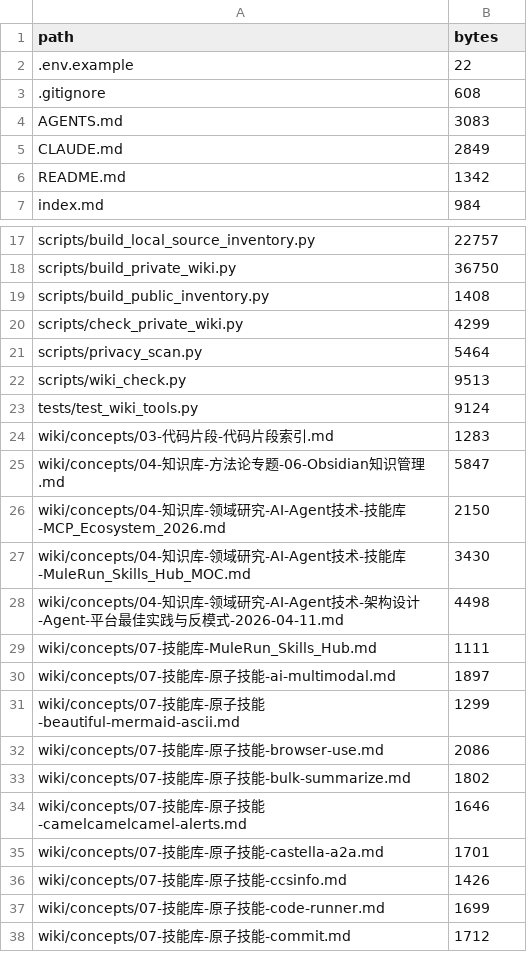
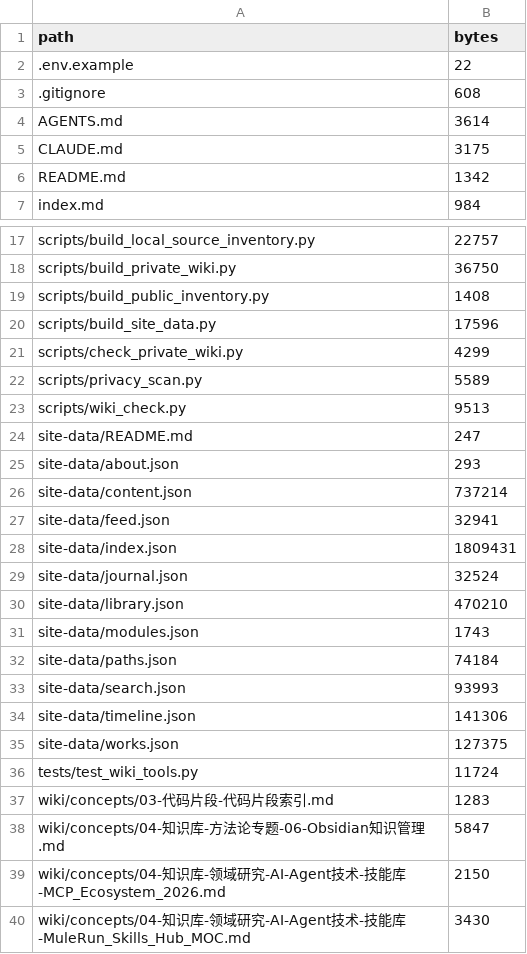
Before and after one commit to An-an-525/an-llm-wiki, a CSV file: manifests/public_inventory.csv, drawn as a sheet; only a part is shown, gaps mark what is left out; the shorter side is filled out with more unchanged rows.

Commit message:
Add public site data backend

```diff
--- a/manifests/public_inventory.csv
+++ b/manifests/public_inventory.csv
@@ -3,4 +3,4 @@ path,bytes
 .gitignore,608
-AGENTS.md,3083
-CLAUDE.md,2849
+AGENTS.md,3614
+CLAUDE.md,3175
 README.md,1342
@@ -19,6 +19,19 @@ scripts/build_private_wiki.py,36750
 scripts/build_public_inventory.py,1408
+scripts/build_site_data.py,17596
 scripts/check_private_wiki.py,4299
-scripts/privacy_scan.py,5464
+scripts/privacy_scan.py,5589
 scripts/wiki_check.py,9513
-tests/test_wiki_tools.py,9124
+site-data/README.md,247
+site-data/about.json,293
+site-data/content.json,737214
+site-data/feed.json,32941
+site-data/index.json,1809431
+site-data/journal.json,32524
+site-data/library.json,470210
+site-data/modules.json,1743
+site-data/paths.json,74184
+site-data/search.json,93993
+site-data/timeline.json,141306
+site-data/works.json,127375
+tests/test_wiki_tools.py,11724
 wiki/concepts/03-代码片段-代码片段索引.md,1283
```
Also changed, not shown: 18 other files.
